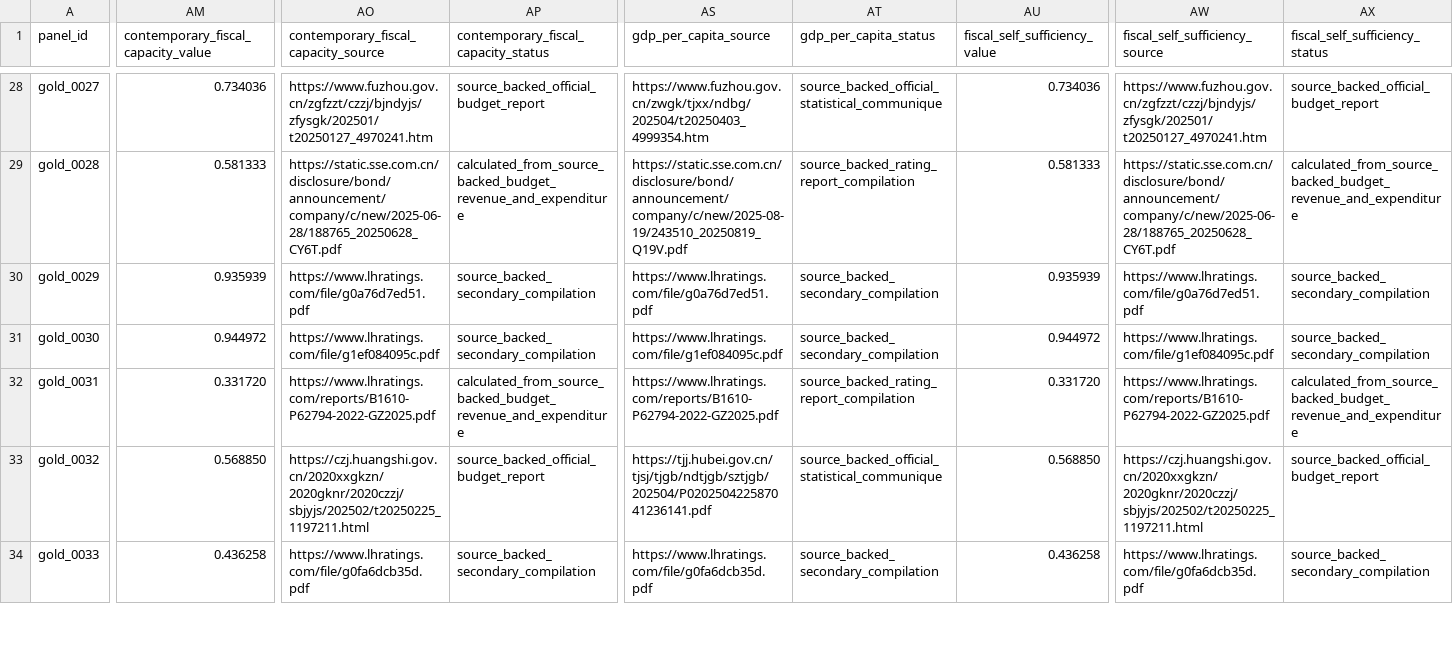
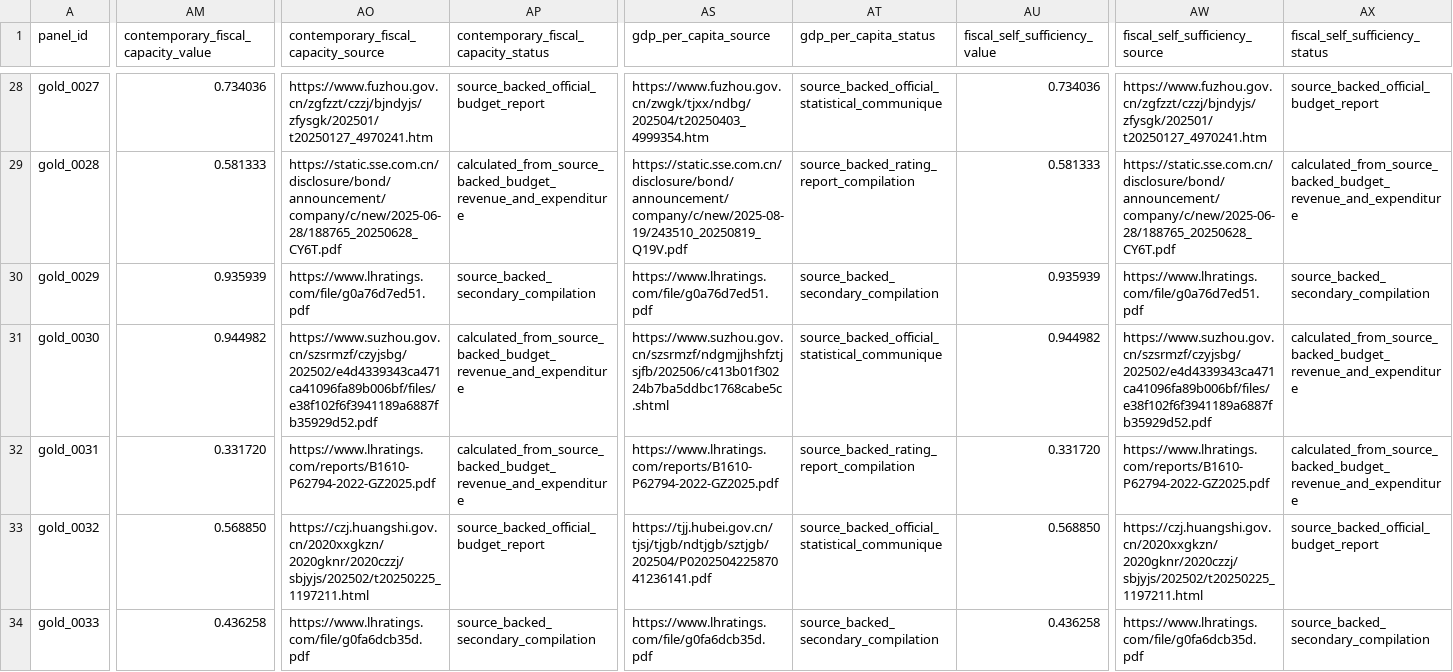
Before and after one commit to Shunyu1001/LGFV, a CSV file: data/analysis_inputs/empirical_case_panel.csv, drawn as a sheet; only a part is shown, gaps mark what is left out; the diff covers the shown part only; the diff names each change by its address in the sheet, - before the commit and + after, or states it on an @@ line.

Commit message:
Add Suzhou Wuzhong full-controls case

```diff
--- a/data/analysis_inputs/empirical_case_panel.csv
+++ b/data/analysis_inputs/empirical_case_panel.csv
-AM31: 0.944972
+AM31: 0.944982
-AO31: https://www.lhratings.com/file/g1ef084095c.pdf
+AO31: https://www.suzhou.gov.cn/szsrmzf/czyjsbg/202502/e4d4339343ca471ca41096fa89b006bf/files/e38f102f6f3941189a6887fb35929d52.pdf
-AP31: source_backed_secondary_compilation
+AP31: calculated_from_source_backed_budget_revenue_and_expenditure
-AS31 (gdp_per_capita_source): https://www.lhratings.com/file/g1ef084095c.pdf
+AS31 (gdp_per_capita_source): https://www.suzhou.gov.cn/szsrmzf/ndgmjjhshfztjsjfb/202506/c413b01f30224b7ba5ddbc1768cabe5c.shtml
-AT31 (gdp_per_capita_status): source_backed_secondary_compilation
+AT31 (gdp_per_capita_status): source_backed_official_statistical_communique
-AU31 (fiscal_self_sufficiency_value): 0.944972
+AU31 (fiscal_self_sufficiency_value): 0.944982
-AW31 (fiscal_self_sufficiency_source): https://www.lhratings.com/file/g1ef084095c.pdf
+AW31 (fiscal_self_sufficiency_source): https://www.suzhou.gov.cn/szsrmzf/czyjsbg/202502/e4d4339343ca471ca41096fa89b006bf/files/e38f102f6f3941189a6887fb35929d52.pdf
-AX31 (fiscal_self_sufficiency_status): source_backed_secondary_compilation
+AX31 (fiscal_self_sufficiency_status): calculated_from_source_backed_budget_revenue_and_expenditure
```
Also changed, not shown: 56 edited cells elsewhere in this file, data/analysis_inputs/contemporary_city_controls.csv, data/analysis_inputs/contemporary_city_controls_source_backed.csv, 13 other files.
